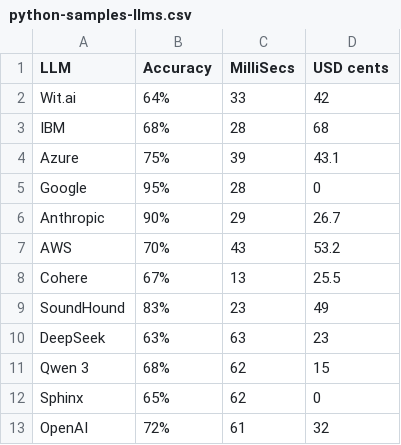
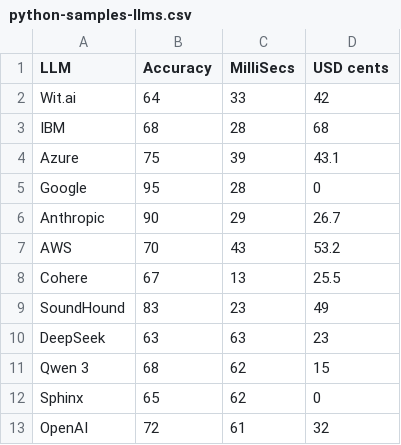
Before and after one commit to wilsonmar/python-samples, a CSV file: python-samples-llms.csv, drawn as a sheet.

```diff
--- a/python-samples-llms.csv
+++ b/python-samples-llms.csv
@@ -1,13 +1,13 @@
 LLM,Accuracy,MilliSecs,USD cents
-Wit.ai,64%,33,42
-IBM,68%,28,68
-Azure,75%,39,43.1
-Google,95%,28,0
-Anthropic,90%,29,26.7
-AWS,70%,43,53.2
-Cohere,67%,13,25.5
-SoundHound,83%,23,49
-DeepSeek,63%,63,23
-Qwen 3,68%,62,15
-Sphinx,65%,62,0
-OpenAI,72%,61,32
+Wit.ai,64,33,42
+IBM,68,28,68
+Azure,75,39,43.1
+Google,95,28,0
+Anthropic,90,29,26.7
+AWS,70,43,53.2
+Cohere,67,13,25.5
+SoundHound,83,23,49
+DeepSeek,63,63,23
+Qwen 3,68,62,15
+Sphinx,65,62,0
+OpenAI,72,61,32
```
Also changed, not shown: 1 other file.
